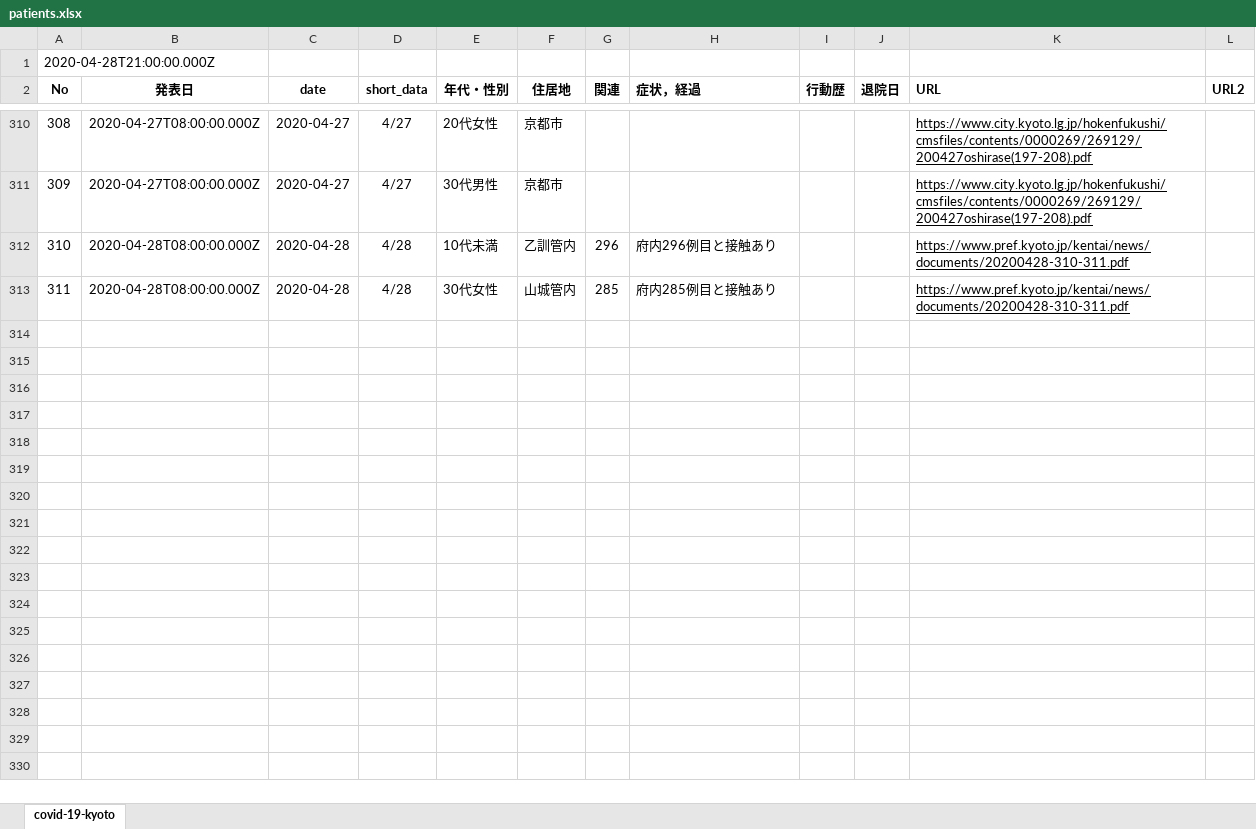
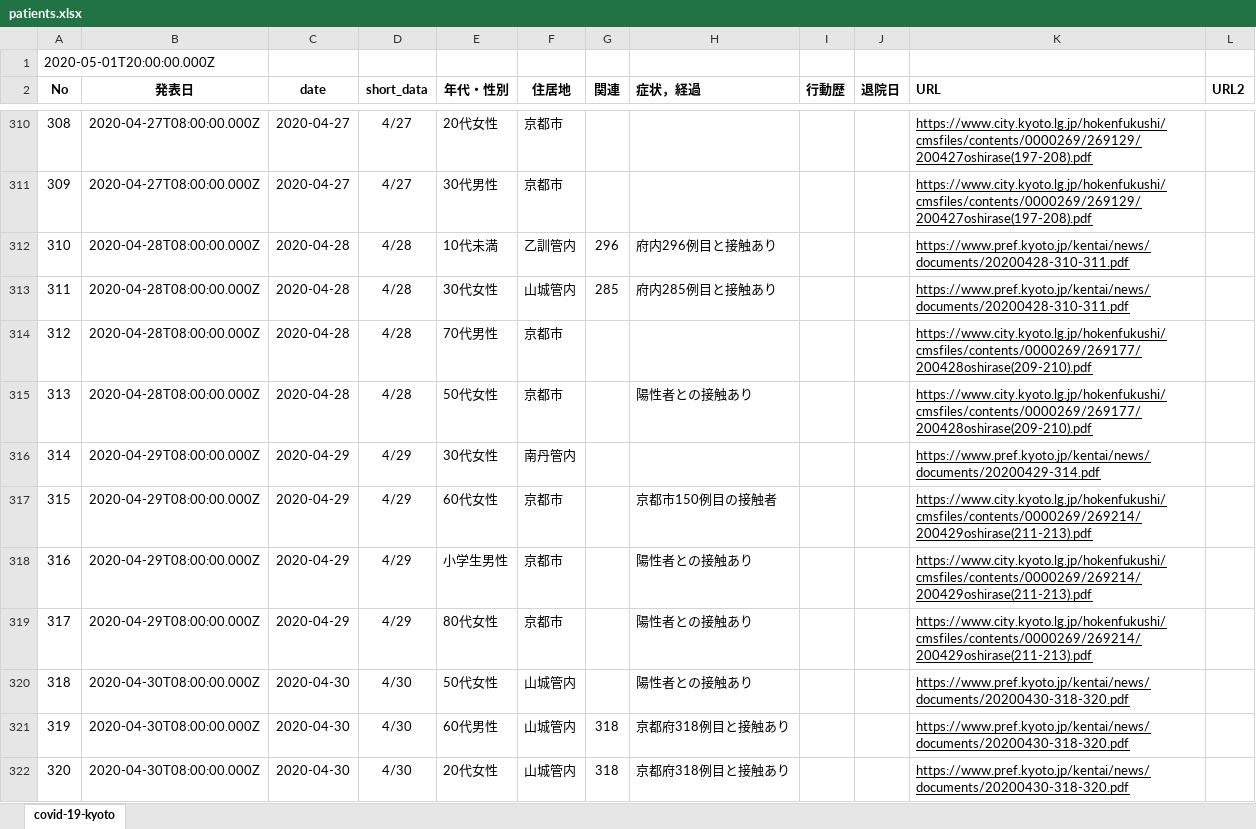
Before and after one commit to stop-covid19-kyoto/covid19kyoto-scraping, an Excel workbook: patients.xlsx, sheet covid-19-kyoto, drawn as a sheet; only a part is shown, gaps mark what is left out; values as stored, in another font and other column widths than the file's, no borders; charts and pictures not drawn; the diff names each change by its address in the sheet, - before the commit and + after, or states it on an @@ line.

```diff
--- a/patients.xlsx (sheet covid-19-kyoto)
+++ b/patients.xlsx (sheet covid-19-kyoto)
@@ column A (No) renumbered in row 1 @@
+row 314: 312 | 2020-04-28T08:00:00.000Z | 2020-04-28 | 4/28 | 70代男性 | 京都市 |  |  |  |  | https://www.city.kyoto.lg.jp/hokenfukushi/cmsfiles/contents/0000269/269177/200428oshirase(209-210).pdf
+row 315: 313 | 2020-04-28T08:00:00.000Z | 2020-04-28 | 4/28 | 50代女性 | 京都市 |  | 陽性者との接触あり |  |  | https://www.city.kyoto.lg.jp/hokenfukushi/cmsfiles/contents/0000269/269177/200428oshirase(209-210).pdf
+row 316: 314 | 2020-04-29T08:00:00.000Z | 2020-04-29 | 4/29 | 30代女性 | 南丹管内 |  |  |  |  | https://www.pref.kyoto.jp/kentai/news/documents/20200429-314.pdf
+row 317: 315 | 2020-04-29T08:00:00.000Z | 2020-04-29 | 4/29 | 60代女性 | 京都市 |  | 京都市150例目の接触者 |  |  | https://www.city.kyoto.lg.jp/hokenfukushi/cmsfiles/contents/0000269/269214/200429oshirase(211-213).pdf
+row 318: 316 | 2020-04-29T08:00:00.000Z | 2020-04-29 | 4/29 | 小学生男性 | 京都市 |  | 陽性者との接触あり |  |  | https://www.city.kyoto.lg.jp/hokenfukushi/cmsfiles/contents/0000269/269214/200429oshirase(211-213).pdf
+row 319: 317 | 2020-04-29T08:00:00.000Z | 2020-04-29 | 4/29 | 80代女性 | 京都市 |  | 陽性者との接触あり |  |  | https://www.city.kyoto.lg.jp/hokenfukushi/cmsfiles/contents/0000269/269214/200429oshirase(211-213).pdf
+row 320: 318 | 2020-04-30T08:00:00.000Z | 2020-04-30 | 4/30 | 50代女性 | 山城管内 |  | 陽性者との接触あり |  |  | https://www.pref.kyoto.jp/kentai/news/documents/20200430-318-320.pdf
+row 321: 319 | 2020-04-30T08:00:00.000Z | 2020-04-30 | 4/30 | 60代男性 | 山城管内 | 318 | 京都府318例目と接触あり |  |  | https://www.pref.kyoto.jp/kentai/news/documents/20200430-318-320.pdf
+row 322: 320 | 2020-04-30T08:00:00.000Z | 2020-04-30 | 4/30 | 20代女性 | 山城管内 | 318 | 京都府318例目と接触あり |  |  | https://www.pref.kyoto.jp/kentai/news/documents/20200430-318-320.pdf
```
Also changed, not shown: summary.xlsx, 5 other files.
